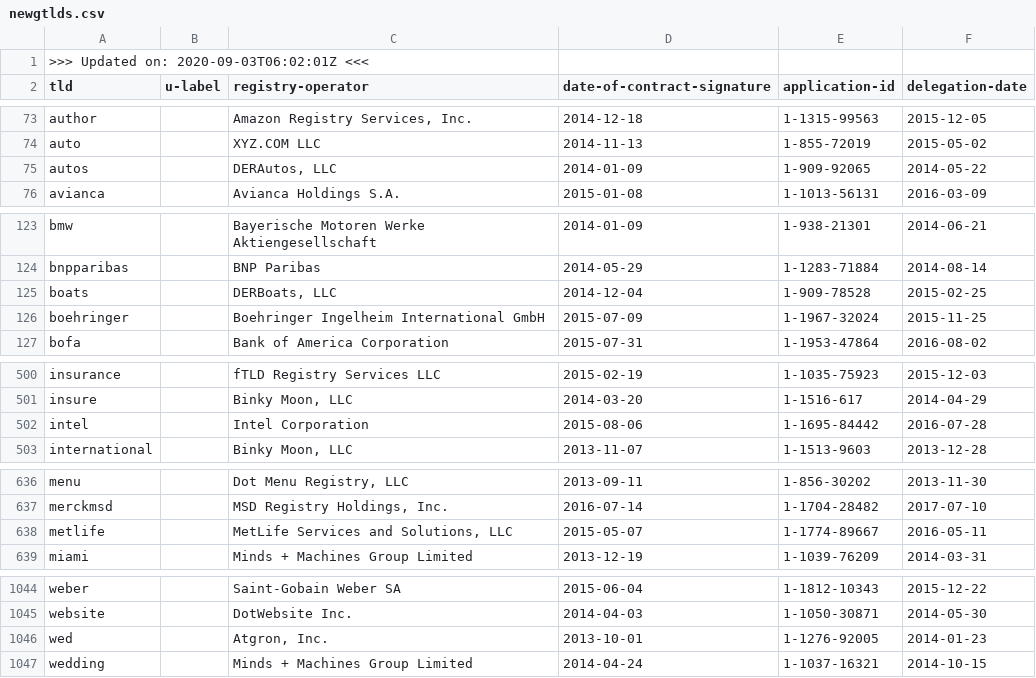
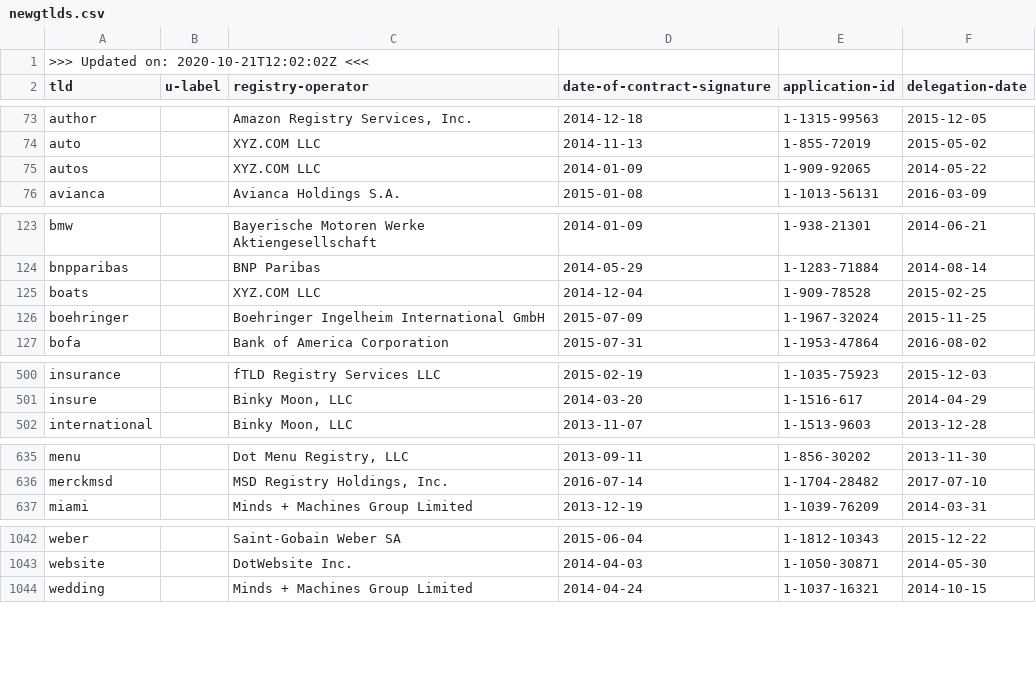
Before and after one commit to certlint/certlint, a CSV file: data/newgtlds.csv, drawn as a sheet; only a part is shown, gaps mark what is left out; the diff covers the shown part only.

Commit message:
Update data files

```diff
--- a/data/newgtlds.csv
+++ b/data/newgtlds.csv
@@ -1,2 +1,2 @@
->>> Updated on: 2020-09-03T06:02:01Z <<<
+>>> Updated on: 2020-10-21T12:02:02Z <<<
 tld,u-label,registry-operator,date-of-contract-signature,application-id,delegation-date
@@ -74,3 +74,3 @@ author,,"Amazon Registry Services, Inc.",2014-12-18,1-1315-99563,2015-12-05
 auto,,"XYZ.COM LLC",2014-11-13,1-855-72019,2015-05-02
-autos,,"DERAutos, LLC",2014-01-09,1-909-92065,2014-05-22
+autos,,"XYZ.COM LLC",2014-01-09,1-909-92065,2014-05-22
 avianca,,"Avianca Holdings S.A.",2015-01-08,1-1013-56131,2016-03-09
@@ -124,3 +124,3 @@ bmw,,"Bayerische Motoren Werke Aktiengesellschaft",2014-01-09,1-938-21301,2014-0
 bnpparibas,,"BNP Paribas",2014-05-29,1-1283-71884,2014-08-14
-boats,,"DERBoats, LLC",2014-12-04,1-909-78528,2015-02-25
+boats,,"XYZ.COM LLC",2014-12-04,1-909-78528,2015-02-25
 boehringer,,"Boehringer Ingelheim International GmbH",2015-07-09,1-1967-32024,2015-11-25
@@ -501,3 +501,2 @@ insurance,,"fTLD Registry Services LLC",2015-02-19,1-1035-75923,2015-12-03
 insure,,"Binky Moon, LLC",2014-03-20,1-1516-617,2014-04-29
-intel,,"Intel Corporation",2015-08-06,1-1695-84442,2016-07-28
 international,,"Binky Moon, LLC",2013-11-07,1-1513-9603,2013-12-28
@@ -637,3 +636,2 @@ menu,,"Dot Menu Registry, LLC",2013-09-11,1-856-30202,2013-11-30
 merckmsd,,"MSD Registry Holdings, Inc.",2016-07-14,1-1704-28482,2017-07-10
-metlife,,"MetLife Services and Solutions, LLC",2015-05-07,1-1774-89667,2016-05-11
 miami,,"Minds + Machines Group Limited",2013-12-19,1-1039-76209,2014-03-31
@@ -1045,3 +1043,2 @@ weber,,"Saint-Gobain Weber SA",2015-06-04,1-1812-10343,2015-12-22
 website,,"DotWebsite Inc.",2014-04-03,1-1050-30871,2014-05-30
-wed,,"Atgron, Inc.",2013-10-01,1-1276-92005,2014-01-23
 wedding,,"Minds + Machines Group Limited",2014-04-24,1-1037-16321,2014-10-15
```
Also changed, not shown: 7 edited cells elsewhere in this file, data/special-use-domain.csv, 2 other files.
